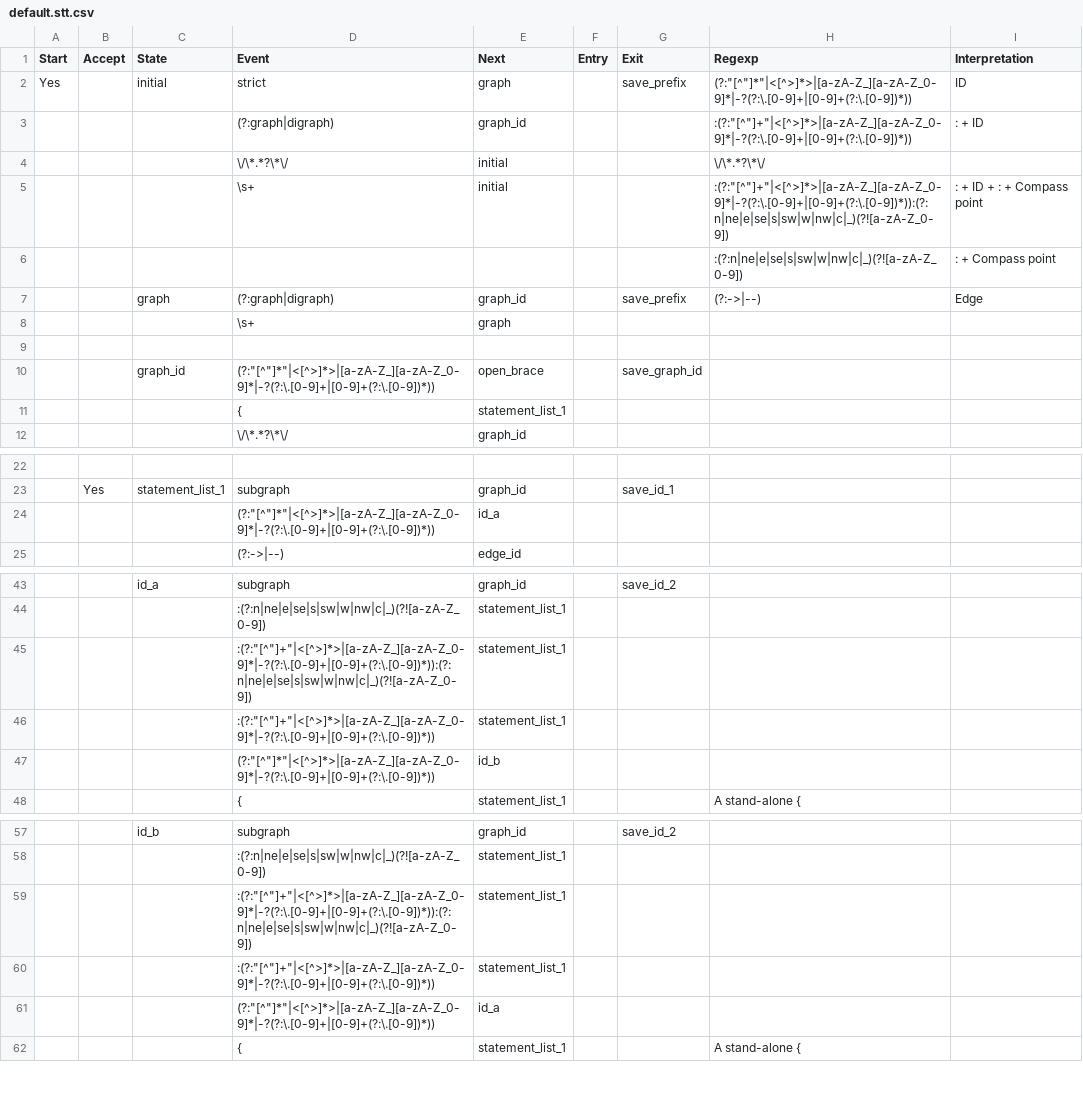
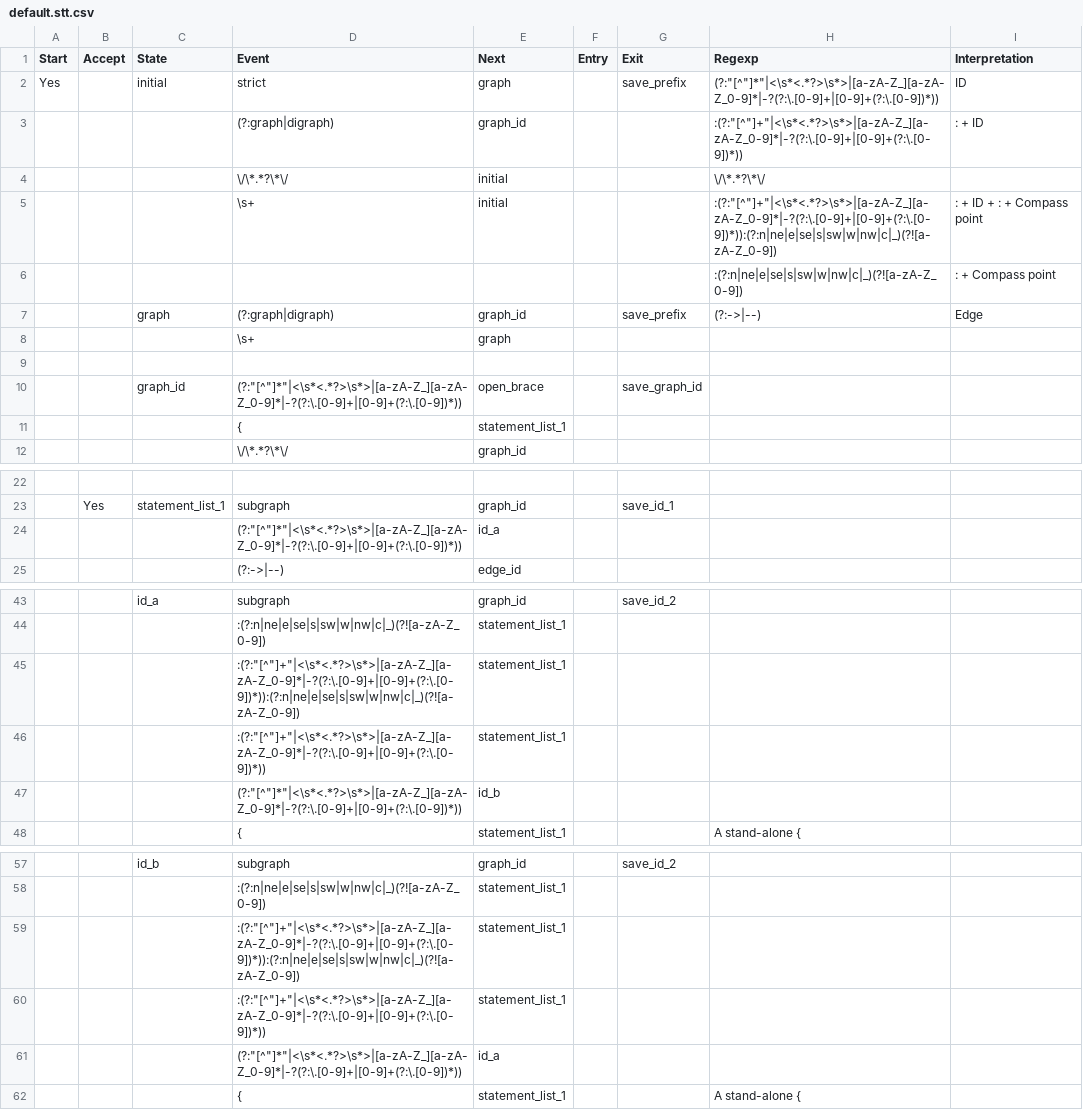
Before and after one commit to gitpan/GraphViz2-Marpa, a CSV file: data/default.stt.csv, drawn as a sheet; only a part is shown, gaps mark what is left out; the diff covers the shown part only.

```diff
--- a/data/default.stt.csv
+++ b/data/default.stt.csv
@@ -1,6 +1,6 @@
 Start,Accept,State,Event,Next,Entry,Exit,Regexp,Interpretation
-Yes,,initial,strict,graph,,save_prefix,"(?:""[^""]*""|<[^>]*>|[a-zA-Z_][a-zA-Z_0-9]*|-?(?:\.[0-9]+|[0-9]+(?:\.[0-9])*))",ID
-,,,(?:graph|digraph),graph_id,,,":(?:""[^""]+""|<[^>]*>|[a-zA-Z_][a-zA-Z_0-9]*|-?(?:\.[0-9]+|[0-9]+(?:\.[0-9])*))",: + ID
+Yes,,initial,strict,graph,,save_prefix,"(?:""[^""]*""|<\s*<.*?>\s*>|[a-zA-Z_][a-zA-Z_0-9]*|-?(?:\.[0-9]+|[0-9]+(?:\.[0-9])*))",ID
+,,,(?:graph|digraph),graph_id,,,":(?:""[^""]+""|<\s*<.*?>\s*>|[a-zA-Z_][a-zA-Z_0-9]*|-?(?:\.[0-9]+|[0-9]+(?:\.[0-9])*))",: + ID
 ,,,\/\*.*?\*\/,initial,,,\/\*.*?\*\/,
-,,,\s+,initial,,,":(?:""[^""]+""|<[^>]*>|[a-zA-Z_][a-zA-Z_0-9]*|-?(?:\.[0-9]+|[0-9]+(?:\.[0-9])*)):(?:n|ne|e|se|s|sw|w|nw|c|_)(?![a-zA-Z_0-9])",: + ID + : + Compass point
+,,,\s+,initial,,,":(?:""[^""]+""|<\s*<.*?>\s*>|[a-zA-Z_][a-zA-Z_0-9]*|-?(?:\.[0-9]+|[0-9]+(?:\.[0-9])*)):(?:n|ne|e|se|s|sw|w|nw|c|_)(?![a-zA-Z_0-9])",: + ID + : + Compass point
 ,,,,,,,:(?:n|ne|e|se|s|sw|w|nw|c|_)(?![a-zA-Z_0-9]),: + Compass point
@@ -9,3 +9,3 @@ Yes,,initial,strict,graph,,save_prefix,"(?:""[^""]*""|<[^>]*>|[a-zA-Z_][a-zA-Z_0
 ,,,,,,,,
-,,graph_id,"(?:""[^""]*""|<[^>]*>|[a-zA-Z_][a-zA-Z_0-9]*|-?(?:\.[0-9]+|[0-9]+(?:\.[0-9])*))",open_brace,,save_graph_id,,
+,,graph_id,"(?:""[^""]*""|<\s*<.*?>\s*>|[a-zA-Z_][a-zA-Z_0-9]*|-?(?:\.[0-9]+|[0-9]+(?:\.[0-9])*))",open_brace,,save_graph_id,,
 ,,,{,statement_list_1,,,,
@@ -23,3 +23,3 @@ Yes,,initial,strict,graph,,save_prefix,"(?:""[^""]*""|<[^>]*>|[a-zA-Z_][a-zA-Z_0
 ,Yes,statement_list_1,subgraph,graph_id,,save_id_1,,
-,,,"(?:""[^""]*""|<[^>]*>|[a-zA-Z_][a-zA-Z_0-9]*|-?(?:\.[0-9]+|[0-9]+(?:\.[0-9])*))",id_a,,,,
+,,,"(?:""[^""]*""|<\s*<.*?>\s*>|[a-zA-Z_][a-zA-Z_0-9]*|-?(?:\.[0-9]+|[0-9]+(?:\.[0-9])*))",id_a,,,,
 ,,,(?:->|--),edge_id,,,,
@@ -44,5 +44,5 @@ Yes,,initial,strict,graph,,save_prefix,"(?:""[^""]*""|<[^>]*>|[a-zA-Z_][a-zA-Z_0
 ,,,:(?:n|ne|e|se|s|sw|w|nw|c|_)(?![a-zA-Z_0-9]),statement_list_1,,,,
-,,,":(?:""[^""]+""|<[^>]*>|[a-zA-Z_][a-zA-Z_0-9]*|-?(?:\.[0-9]+|[0-9]+(?:\.[0-9])*)):(?:n|ne|e|se|s|sw|w|nw|c|_)(?![a-zA-Z_0-9])",statement_list_1,,,,
-,,,":(?:""[^""]+""|<[^>]*>|[a-zA-Z_][a-zA-Z_0-9]*|-?(?:\.[0-9]+|[0-9]+(?:\.[0-9])*))",statement_list_1,,,,
-,,,"(?:""[^""]*""|<[^>]*>|[a-zA-Z_][a-zA-Z_0-9]*|-?(?:\.[0-9]+|[0-9]+(?:\.[0-9])*))",id_b,,,,
+,,,":(?:""[^""]+""|<\s*<.*?>\s*>|[a-zA-Z_][a-zA-Z_0-9]*|-?(?:\.[0-9]+|[0-9]+(?:\.[0-9])*)):(?:n|ne|e|se|s|sw|w|nw|c|_)(?![a-zA-Z_0-9])",statement_list_1,,,,
+,,,":(?:""[^""]+""|<\s*<.*?>\s*>|[a-zA-Z_][a-zA-Z_0-9]*|-?(?:\.[0-9]+|[0-9]+(?:\.[0-9])*))",statement_list_1,,,,
+,,,"(?:""[^""]*""|<\s*<.*?>\s*>|[a-zA-Z_][a-zA-Z_0-9]*|-?(?:\.[0-9]+|[0-9]+(?:\.[0-9])*))",id_b,,,,
 ,,,{,statement_list_1,,,A stand-alone {,
@@ -58,5 +58,5 @@ Yes,,initial,strict,graph,,save_prefix,"(?:""[^""]*""|<[^>]*>|[a-zA-Z_][a-zA-Z_0
 ,,,:(?:n|ne|e|se|s|sw|w|nw|c|_)(?![a-zA-Z_0-9]),statement_list_1,,,,
-,,,":(?:""[^""]+""|<[^>]*>|[a-zA-Z_][a-zA-Z_0-9]*|-?(?:\.[0-9]+|[0-9]+(?:\.[0-9])*)):(?:n|ne|e|se|s|sw|w|nw|c|_)(?![a-zA-Z_0-9])",statement_list_1,,,,
-,,,":(?:""[^""]+""|<[^>]*>|[a-zA-Z_][a-zA-Z_0-9]*|-?(?:\.[0-9]+|[0-9]+(?:\.[0-9])*))",statement_list_1,,,,
-,,,"(?:""[^""]*""|<[^>]*>|[a-zA-Z_][a-zA-Z_0-9]*|-?(?:\.[0-9]+|[0-9]+(?:\.[0-9])*))",id_a,,,,
+,,,":(?:""[^""]+""|<\s*<.*?>\s*>|[a-zA-Z_][a-zA-Z_0-9]*|-?(?:\.[0-9]+|[0-9]+(?:\.[0-9])*)):(?:n|ne|e|se|s|sw|w|nw|c|_)(?![a-zA-Z_0-9])",statement_list_1,,,,
+,,,":(?:""[^""]+""|<\s*<.*?>\s*>|[a-zA-Z_][a-zA-Z_0-9]*|-?(?:\.[0-9]+|[0-9]+(?:\.[0-9])*))",statement_list_1,,,,
+,,,"(?:""[^""]*""|<\s*<.*?>\s*>|[a-zA-Z_][a-zA-Z_0-9]*|-?(?:\.[0-9]+|[0-9]+(?:\.[0-9])*))",id_a,,,,
 ,,,{,statement_list_1,,,A stand-alone {,
```
Also changed, not shown: 6 edited cells elsewhere in this file, 50 other files.
